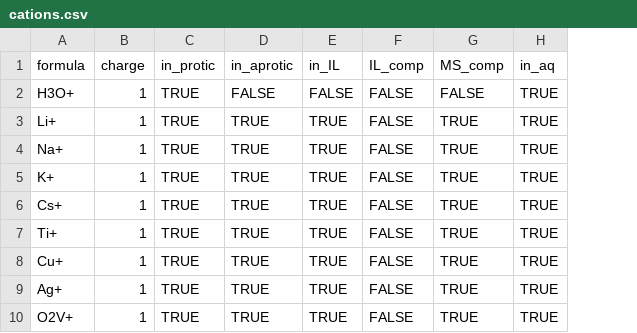
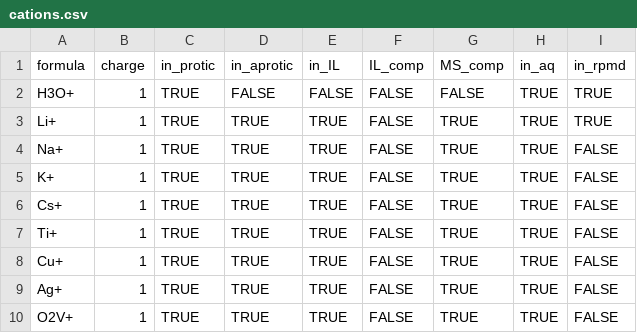
Before and after one commit to Open-Catalyst-Project/om-data, a CSV file: electrolytes/cations.csv, drawn as a sheet; only a part is shown; the diff names each change by its address in the sheet, - before the commit and + after, or states it on an @@ line.

Commit message:
RPMD framework commit

```diff
--- a/electrolytes/cations.csv
+++ b/electrolytes/cations.csv
+column I (in_rpmd), rows 2-10: TRUE | TRUE | FALSE | FALSE | FALSE | FALSE | FALSE | FALSE | FALSE
```
Also changed, not shown: electrolytes/anions.csv, electrolytes/solvent.csv, 16 other files.
